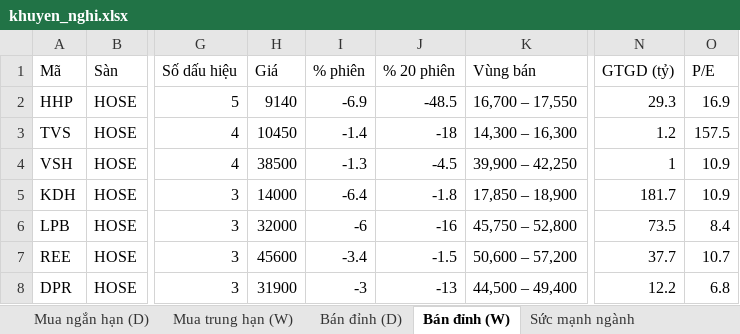
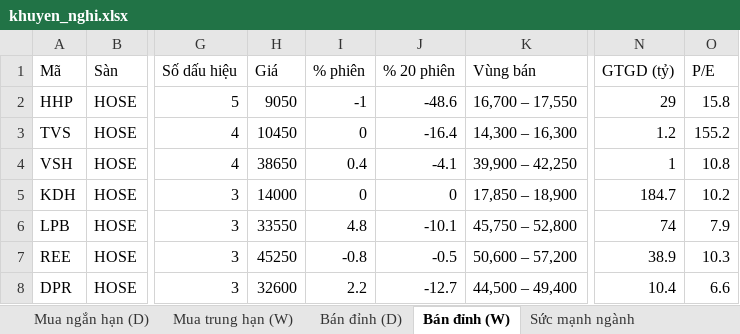
Before and after one commit to AIVIETNAM-AIO-Hoanganhpv/stockpredict, an Excel workbook: co_phieu/bao_cao/khuyen_nghi.xlsx, sheet Bán đỉnh (W), drawn as a sheet; only a part is shown, gaps mark what is left out; values as stored, in another font and other column widths than the file's, no borders; the diff covers the shown part only; the diff names each change by its address in the sheet, - before the commit and + after, or states it on an @@ line.

```diff
--- a/co_phieu/bao_cao/khuyen_nghi.xlsx (sheet Bán đỉnh (W))
+++ b/co_phieu/bao_cao/khuyen_nghi.xlsx (sheet Bán đỉnh (W))
-H2 (Giá): 9140
+H2 (Giá): 9050
-I2 (% phiên): -6.9
+I2 (% phiên): -1
-J2 (% 20 phiên): -48.5
+J2 (% 20 phiên): -48.6
-N2 (GTGD (tỷ)): 29.3
+N2 (GTGD (tỷ)): 29
-O2 (P/E): 16.9
+O2 (P/E): 15.8
-I3 (% phiên): -1.4
+I3 (% phiên): 0
-J3 (% 20 phiên): -18
+J3 (% 20 phiên): -16.4
-O3 (P/E): 157.5
+O3 (P/E): 155.2
-H4 (Giá): 38500
+H4 (Giá): 38650
-I4 (% phiên): -1.3
+I4 (% phiên): 0.4
-J4 (% 20 phiên): -4.5
+J4 (% 20 phiên): -4.1
-O4 (P/E): 10.9
+O4 (P/E): 10.8
-I5 (% phiên): -6.4
+I5 (% phiên): 0
-J5 (% 20 phiên): -1.8
+J5 (% 20 phiên): 0
-N5 (GTGD (tỷ)): 181.7
+N5 (GTGD (tỷ)): 184.7
-O5 (P/E): 10.9
+O5 (P/E): 10.2
-H6 (Giá): 32000
+H6 (Giá): 33550
-I6 (% phiên): -6
+I6 (% phiên): 4.8
-J6 (% 20 phiên): -16
+J6 (% 20 phiên): -10.1
-N6 (GTGD (tỷ)): 73.5
+N6 (GTGD (tỷ)): 74
-O6 (P/E): 8.4
+O6 (P/E): 7.9
-H7 (Giá): 45600
+H7 (Giá): 45250
-I7 (% phiên): -3.4
+I7 (% phiên): -0.8
-J7 (% 20 phiên): -1.5
+J7 (% 20 phiên): -0.5
-N7 (GTGD (tỷ)): 37.7
+N7 (GTGD (tỷ)): 38.9
-O7 (P/E): 10.7
+O7 (P/E): 10.3
-H8 (Giá): 31900
+H8 (Giá): 32600
-I8 (% phiên): -3
+I8 (% phiên): 2.2
-J8 (% 20 phiên): -13
+J8 (% 20 phiên): -12.7
-N8 (GTGD (tỷ)): 12.2
+N8 (GTGD (tỷ)): 10.4
-O8 (P/E): 6.8
+O8 (P/E): 6.6
```
Also changed, not shown: 21 added rows, 22 removed rows and 316 edited cells elsewhere in this sheet, sheet Mua ngắn hạn (D), sheet Mua trung hạn (W), sheet Bán đỉnh (D), sheet Sức mạnh ngành, co_phieu/bao_cao/tom_tat.xlsx, 16 other files.
